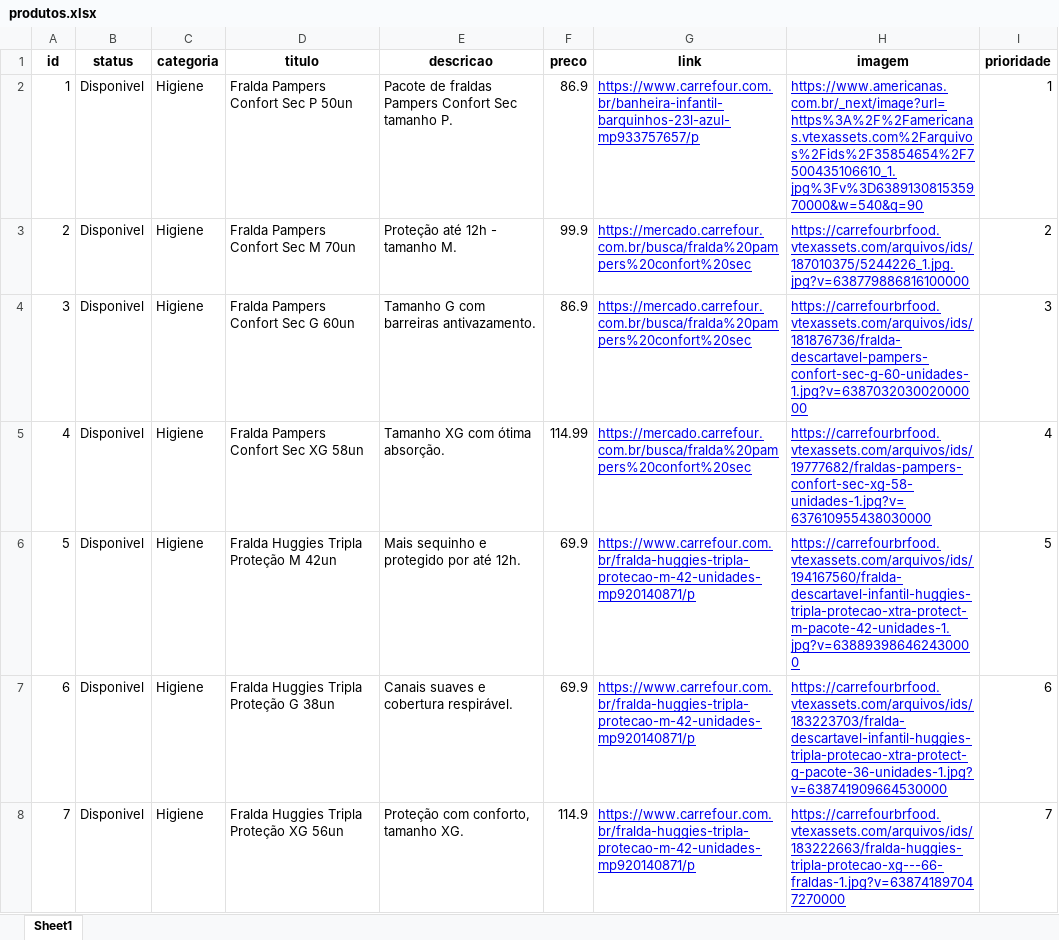
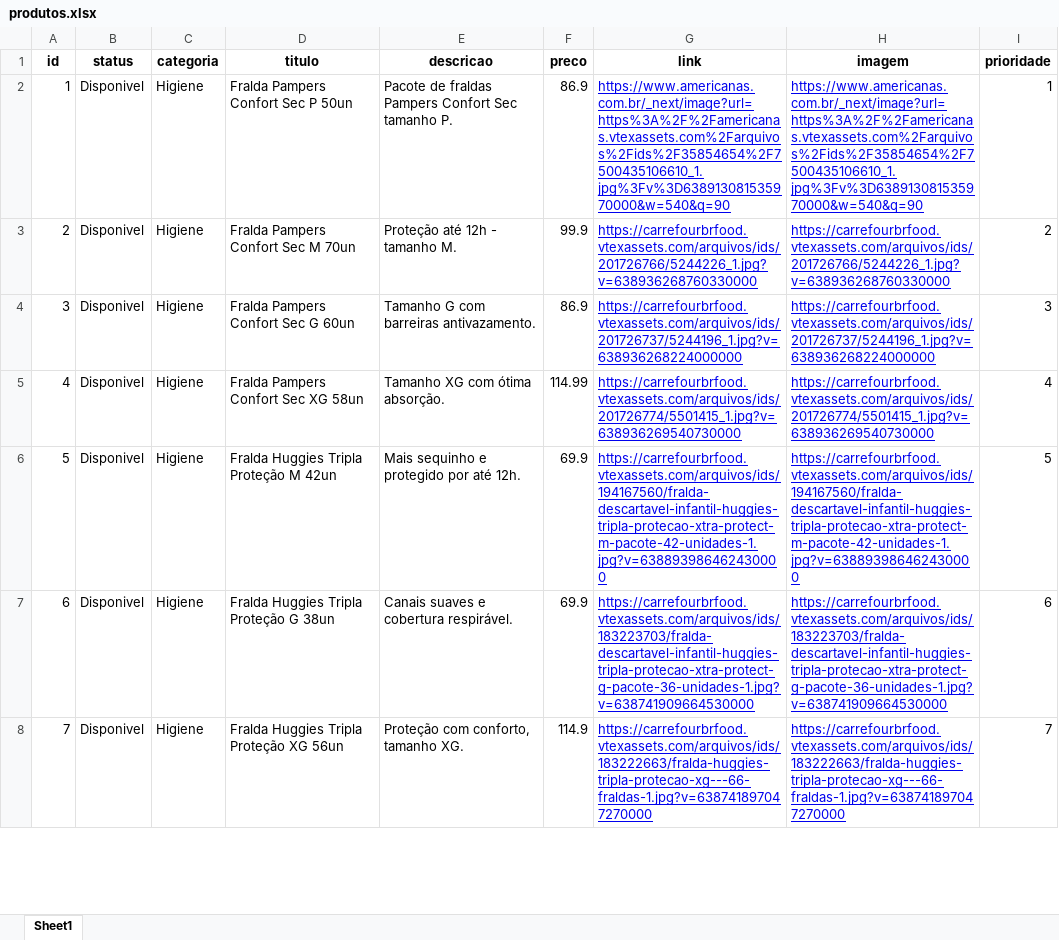
Before and after one commit to kelvinkefren/chadebebe, an Excel workbook: produtos.xlsx, sheet Sheet1, drawn as a sheet; only a part is shown; values as stored, in another font and other column widths than the file's, no borders; charts and pictures not drawn; the diff covers the shown part only; the diff names each change by its address in the sheet, - before the commit and + after, or states it on an @@ line.

```diff
--- a/produtos.xlsx (sheet Sheet1)
+++ b/produtos.xlsx (sheet Sheet1)
-G2 (link): https://www.carrefour.com.br/banheira-infantil-barquinhos-23l-azul-mp933757657/p
+G2 (link): https://www.americanas.com.br/_next/image?url=https%3A%2F%2Famericanas.vtexassets.com%2Farquivos%2Fids%2F35854654%2F7500435106610_1.jpg%3Fv%3D638913081535970000&w=540&q=90
-G3 (link): https://mercado.carrefour.com.br/busca/fralda%20pampers%20confort%20sec
+G3 (link): https://carrefourbrfood.vtexassets.com/arquivos/ids/201726766/5244226_1.jpg?v=638936268760330000
-H3 (imagem): https://carrefourbrfood.vtexassets.com/arquivos/ids/187010375/5244226_1.jpg.jpg?v=638779886816100000
+H3 (imagem): https://carrefourbrfood.vtexassets.com/arquivos/ids/201726766/5244226_1.jpg?v=638936268760330000
-G4 (link): https://mercado.carrefour.com.br/busca/fralda%20pampers%20confort%20sec
+G4 (link): https://carrefourbrfood.vtexassets.com/arquivos/ids/201726737/5244196_1.jpg?v=638936268224000000
-H4 (imagem): https://carrefourbrfood.vtexassets.com/arquivos/ids/181876736/fralda-descartavel-pampers-confort-sec-g-60-unidades-1.jpg?v=638703203002000000
+H4 (imagem): https://carrefourbrfood.vtexassets.com/arquivos/ids/201726737/5244196_1.jpg?v=638936268224000000
-G5 (link): https://mercado.carrefour.com.br/busca/fralda%20pampers%20confort%20sec
+G5 (link): https://carrefourbrfood.vtexassets.com/arquivos/ids/201726774/5501415_1.jpg?v=638936269540730000
-H5 (imagem): https://carrefourbrfood.vtexassets.com/arquivos/ids/19777682/fraldas-pampers-confort-sec-xg-58-unidades-1.jpg?v=637610955438030000
+H5 (imagem): https://carrefourbrfood.vtexassets.com/arquivos/ids/201726774/5501415_1.jpg?v=638936269540730000
-G6 (link): https://www.carrefour.com.br/fralda-huggies-tripla-protecao-m-42-unidades-mp920140871/p
+G6 (link): https://carrefourbrfood.vtexassets.com/arquivos/ids/194167560/fralda-descartavel-infantil-huggies-tripla-protecao-xtra-protect-m-pacote-42-unidades-1.jpg?v=638893986462430000
-G7 (link): https://www.carrefour.com.br/fralda-huggies-tripla-protecao-m-42-unidades-mp920140871/p
+G7 (link): https://carrefourbrfood.vtexassets.com/arquivos/ids/183223703/fralda-descartavel-infantil-huggies-tripla-protecao-xtra-protect-g-pacote-36-unidades-1.jpg?v=638741909664530000
-G8 (link): https://www.carrefour.com.br/fralda-huggies-tripla-protecao-m-42-unidades-mp920140871/p
+G8 (link): https://carrefourbrfood.vtexassets.com/arquivos/ids/183222663/fralda-huggies-tripla-protecao-xg---66-fraldas-1.jpg?v=638741897047270000
```
Also changed, not shown: 22 edited cells elsewhere in this sheet, 1 other file.
